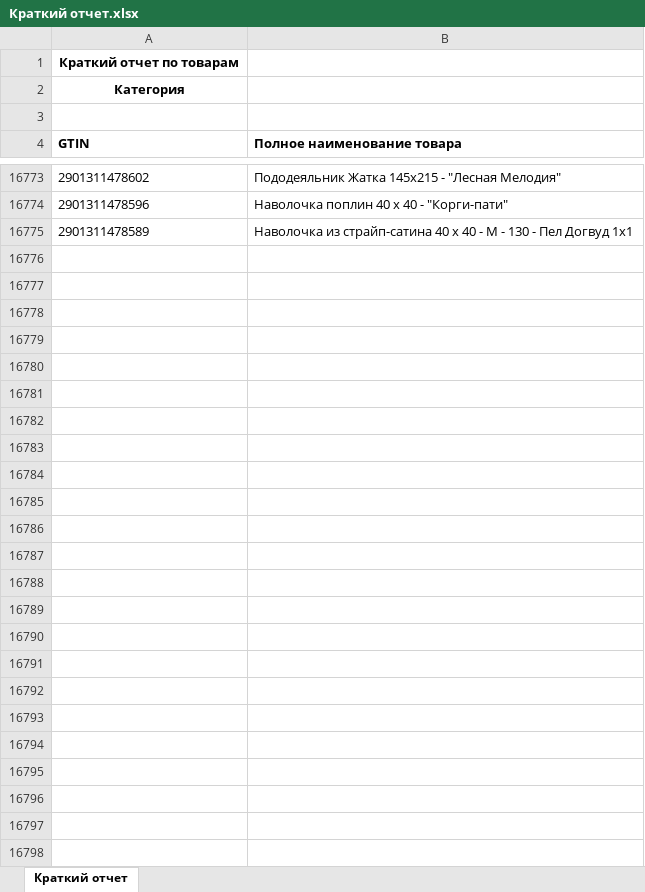
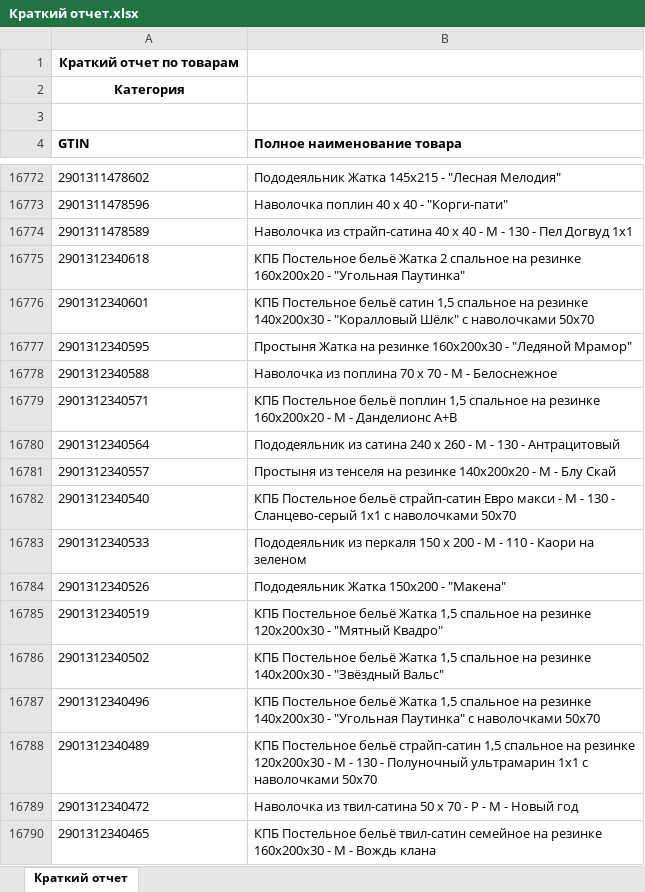
Before and after one commit to isergeich22/marking_system, an Excel workbook: public/Краткий отчет.xlsx, sheet Краткий отчет, drawn as a sheet; only a part is shown, gaps mark what is left out; values as stored, in another font and other column widths than the file's, no borders; the diff covers the shown part only; the diff names each change by its address in the sheet, - before the commit and + after, or states it on an @@ line.

```diff
--- a/public/Краткий отчет.xlsx (sheet Краткий отчет)
+++ b/public/Краткий отчет.xlsx (sheet Краткий отчет)
+row 16775: 2901312340618 | КПБ Постельное бельё Жатка 2 спальное на резинке 160х200х20 - "Угольная Паутинка"
+row 16776: 2901312340601 | КПБ Постельное бельё сатин 1,5 спальное на резинке 140х200х30 - "Коралловый Шёлк" с наволочками 50х70
+row 16777: 2901312340595 | Простыня Жатка на резинке 160х200х30 - "Ледяной Мрамор"
+row 16778: 2901312340588 | Наволочка из поплина 70 х 70 - М - Белоснежное
+row 16779: 2901312340571 | КПБ Постельное бельё поплин 1,5 спальное на резинке 160х200х20 - М - Данделионс А+В
+row 16780: 2901312340564 | Пододеяльник из сатина 240 х 260 - М - 130 - Антрацитовый
+row 16781: 2901312340557 | Простыня из тенселя на резинке 140х200х20 - М - Блу Скай
+row 16782: 2901312340540 | КПБ Постельное бельё страйп-сатин Евро макси - М - 130 - Сланцево-серый 1х1 с наволочками 50х70
+row 16783: 2901312340533 | Пододеяльник из перкаля 150 х 200 - М - 110 - Каори на зеленом
+row 16784: 2901312340526 | Пододеяльник Жатка 150х200 - "Макена"
+row 16785: 2901312340519 | КПБ Постельное бельё Жатка 1,5 спальное на резинке 120х200х30 - "Мятный Квадро"
+row 16786: 2901312340502 | КПБ Постельное бельё Жатка 1,5 спальное на резинке 140х200х30 - "Звёздный Вальс"
+row 16787: 2901312340496 | КПБ Постельное бельё Жатка 1,5 спальное на резинке 140х200х30 - "Угольная Паутинка" с наволочками 50х70
+row 16788: 2901312340489 | КПБ Постельное бельё страйп-сатин 1,5 спальное на резинке 120х200х30 - М - 130 - Полуночный ультрамарин 1х1 с наволочками 50х70
+row 16789: 2901312340472 | Наволочка из твил-сатина 50 х 70 - Р - М - Новый год
+row 16790: 2901312340465 | КПБ Постельное бельё твил-сатин семейное на резинке 160х200х30 - М - Вождь клана
```
Also changed, not shown: 24 added rows and 1 removed row elsewhere in this sheet, 2 other files.
